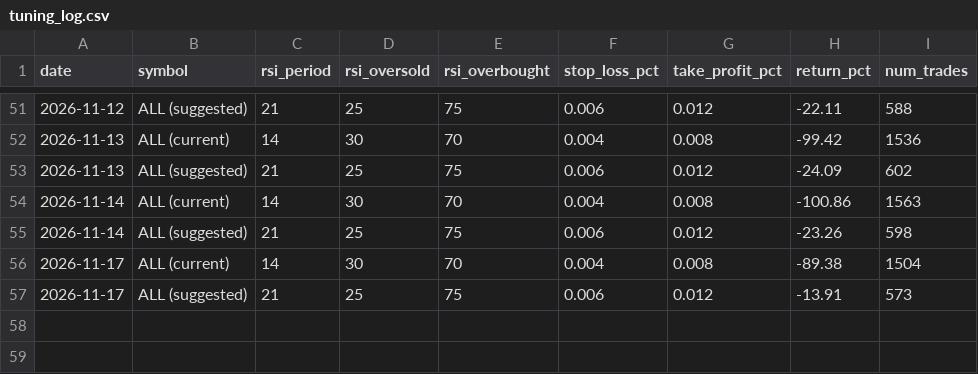
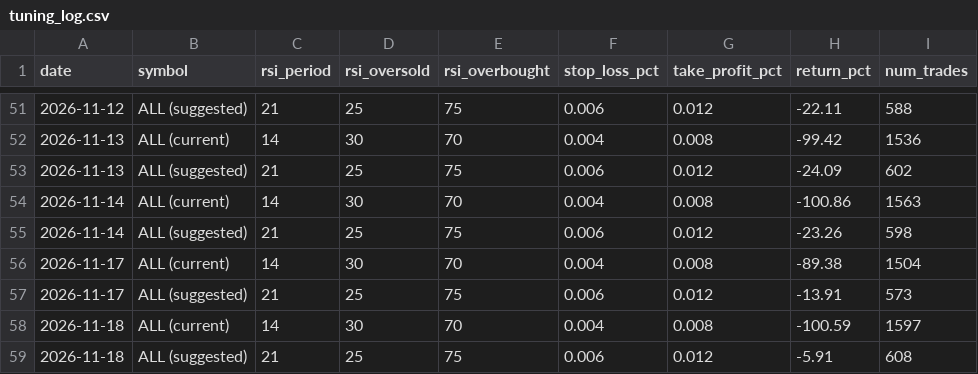
Before and after one commit to greysonbrindley727-wq/Trading-bot-V6, a CSV file: tuning_log.csv, drawn as a sheet; only a part is shown, gaps mark what is left out; the diff names each change by its address in the sheet, - before the commit and + after, or states it on an @@ line.

```diff
--- a/tuning_log.csv
+++ b/tuning_log.csv
+row 58: 2026-11-18 | ALL (current) | 14 | 30 | 70 | 0.004 | 0.008 | -100.59 | 1597
+row 59: 2026-11-18 | ALL (suggested) | 21 | 25 | 75 | 0.006 | 0.012 | -5.91 | 608
```
Also changed, not shown: 1 other file.
